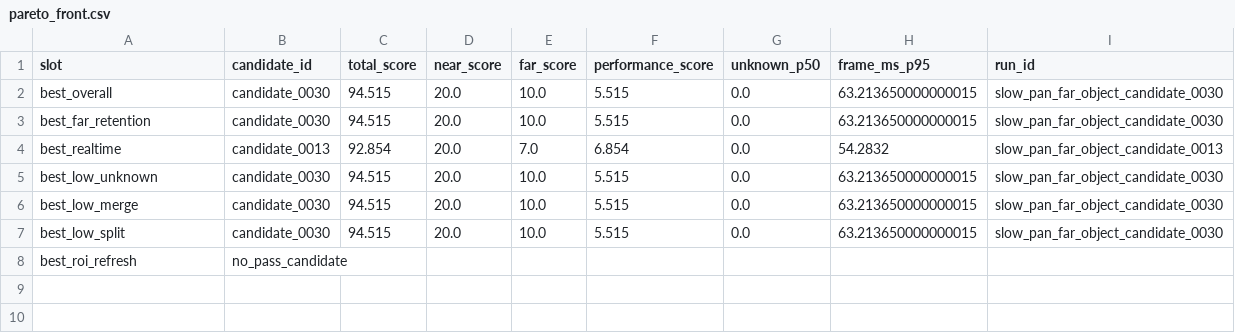
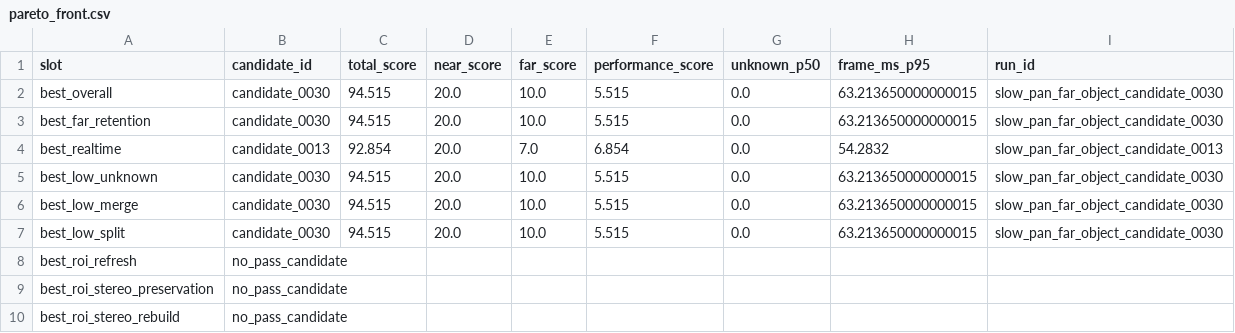
Before and after one commit to chunhaizh-cyber/D455, a CSV file: leaderboards/replay_motion_slow_pan_001/pareto_front.csv, drawn as a sheet.

```diff
--- a/leaderboards/replay_motion_slow_pan_001/pareto_front.csv
+++ b/leaderboards/replay_motion_slow_pan_001/pareto_front.csv
@@ -8 +8,3 @@ best_low_split,candidate_0030,94.515,20.0,10.0,5.515,0.0,63.213650000000015,slow
 best_roi_refresh,no_pass_candidate,,,,,,,
+best_roi_stereo_preservation,no_pass_candidate,,,,,,,
+best_roi_stereo_rebuild,no_pass_candidate,,,,,,,
```
Also changed, not shown: leaderboards/replay_local_motion_roi_probe_001/pareto_front.csv, leaderboards/replay_motion_slow_pan_001/leaderboard.csv, 12 other files.
